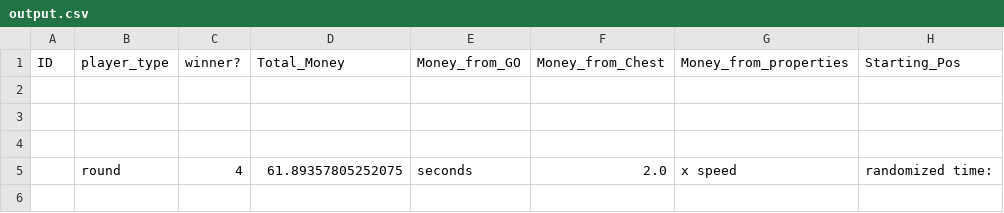
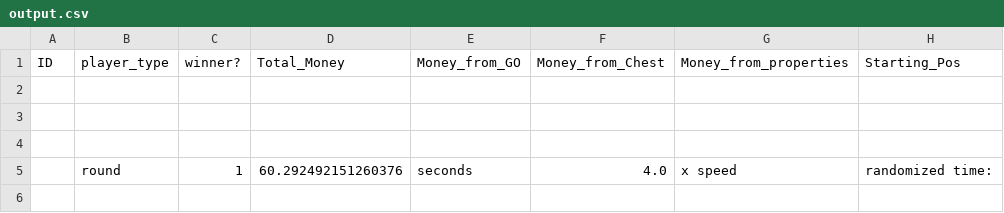
Before and after one commit to nbenko1/monopoly_speed, a CSV file: output.csv, drawn as a sheet; only a part is shown; the diff covers the shown part only; the diff names each change by its address in the sheet, - before the commit and + after, or states it on an @@ line.

```diff
--- a/output.csv
+++ b/output.csv
-C5 (winner?): 4
+C5 (winner?): 1
-D5 (Total_Money): 61.89357805252075
+D5 (Total_Money): 60.292492151260376
-F5 (Money_from_Chest): 2.0
+F5 (Money_from_Chest): 4.0
```
Also changed, not shown: 34 edited cells elsewhere in this file, reports/conservative_path.csv, reports/greedy_path.csv, 4 other files.
